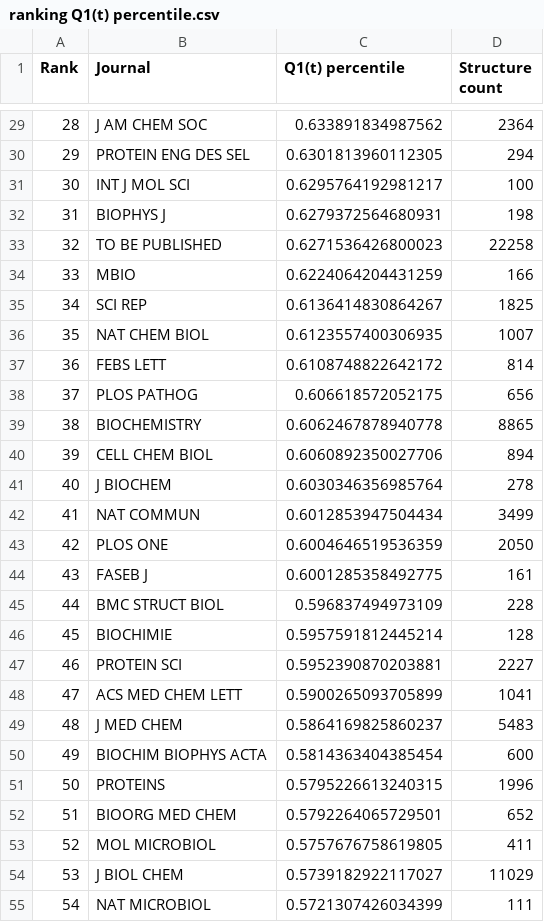
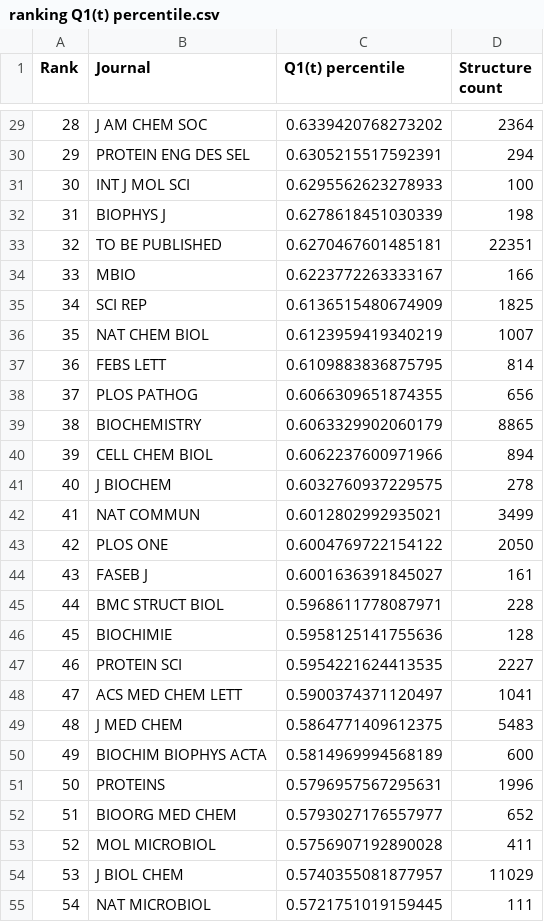
Before and after one commit to dabrze/pdb_structure_quality, a CSV file: results/ranking Q1(t) percentile.csv, drawn as a sheet; only a part is shown, gaps mark what is left out; the diff covers the shown part only.

```diff
--- a/results/ranking Q1(t) percentile.csv
+++ b/results/ranking Q1(t) percentile.csv
@@ -29,27 +29,27 @@ Rank,Journal,Q1(t) percentile,Structure count
-28,J AM CHEM SOC,0.633891834987562,2364
-29,PROTEIN ENG DES SEL,0.6301813960112305,294
-30,INT J MOL SCI,0.6295764192981217,100
-31,BIOPHYS J,0.6279372564680931,198
-32,TO BE PUBLISHED,0.6271536426800023,22258
-33,MBIO,0.6224064204431259,166
-34,SCI REP,0.6136414830864267,1825
-35,NAT CHEM BIOL,0.6123557400306935,1007
-36,FEBS LETT,0.6108748822642172,814
-37,PLOS PATHOG,0.606618572052175,656
-38,BIOCHEMISTRY,0.6062467878940778,8865
-39,CELL CHEM BIOL,0.6060892350027706,894
-40,J BIOCHEM,0.6030346356985764,278
-41,NAT COMMUN,0.6012853947504434,3499
-42,PLOS ONE,0.6004646519536359,2050
-43,FASEB J,0.6001285358492775,161
-44,BMC STRUCT BIOL,0.596837494973109,228
-45,BIOCHIMIE,0.5957591812445214,128
-46,PROTEIN SCI,0.5952390870203881,2227
-47,ACS MED CHEM LETT,0.5900265093705899,1041
-48,J MED CHEM,0.5864169825860237,5483
-49,BIOCHIM BIOPHYS ACTA,0.5814363404385454,600
-50,PROTEINS,0.5795226613240315,1996
-51,BIOORG MED CHEM,0.5792264065729501,652
-52,MOL MICROBIOL,0.5757676758619805,411
-53,J BIOL CHEM,0.5739182922117027,11029
-54,NAT MICROBIOL,0.5721307426034399,111
+28,J AM CHEM SOC,0.6339420768273202,2364
+29,PROTEIN ENG DES SEL,0.6305215517592391,294
+30,INT J MOL SCI,0.6295562623278933,100
+31,BIOPHYS J,0.6278618451030339,198
+32,TO BE PUBLISHED,0.6270467601485181,22351
+33,MBIO,0.6223772263333167,166
+34,SCI REP,0.6136515480674909,1825
+35,NAT CHEM BIOL,0.6123959419340219,1007
+36,FEBS LETT,0.6109883836875795,814
+37,PLOS PATHOG,0.6066309651874355,656
+38,BIOCHEMISTRY,0.6063329902060179,8865
+39,CELL CHEM BIOL,0.6062237600971966,894
+40,J BIOCHEM,0.6032760937229575,278
+41,NAT COMMUN,0.6012802992935021,3499
+42,PLOS ONE,0.6004769722154122,2050
+43,FASEB J,0.6001636391845027,161
+44,BMC STRUCT BIOL,0.5968611778087971,228
+45,BIOCHIMIE,0.5958125141755636,128
+46,PROTEIN SCI,0.5954221624413535,2227
+47,ACS MED CHEM LETT,0.5900374371120497,1041
+48,J MED CHEM,0.5864771409612375,5483
+49,BIOCHIM BIOPHYS ACTA,0.5814969994568189,600
+50,PROTEINS,0.5796957567295631,1996
+51,BIOORG MED CHEM,0.5793027176557977,652
+52,MOL MICROBIOL,0.5756907192890028,411
+53,J BIOL CHEM,0.5740355081877957,11029
+54,NAT MICROBIOL,0.5721751019159445,111
```
Also changed, not shown: 63 edited cells elsewhere in this file, results/levelstein.csv, results/ranking Q1(tr) percentile.csv, 5 other files.
